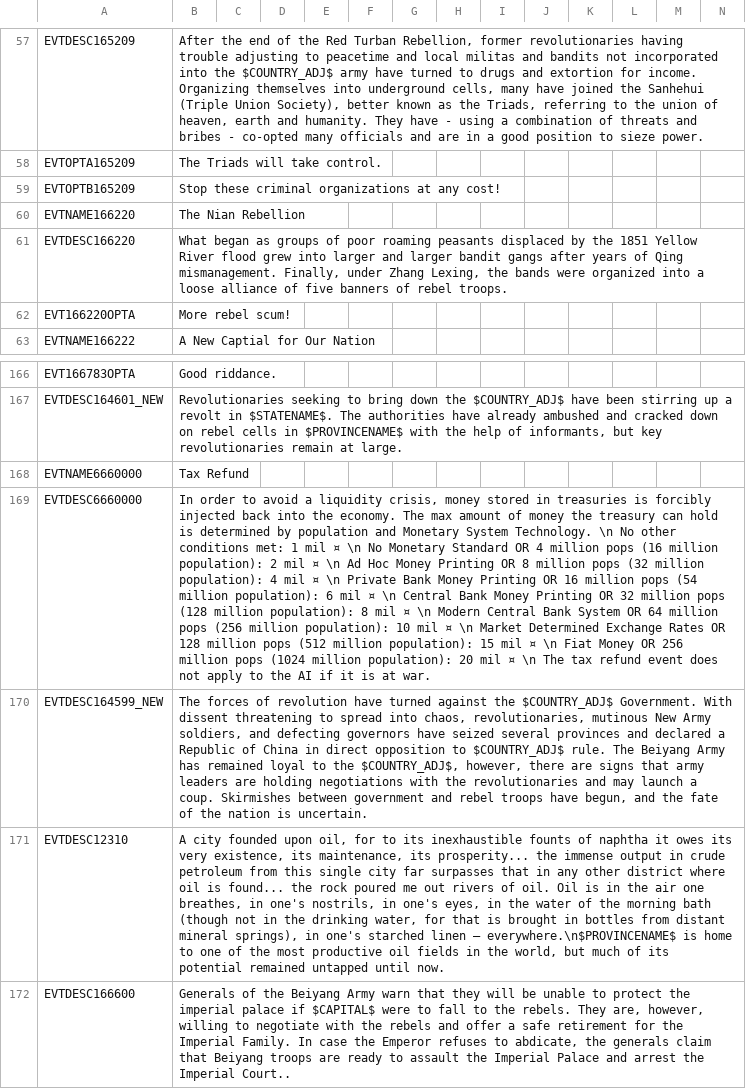
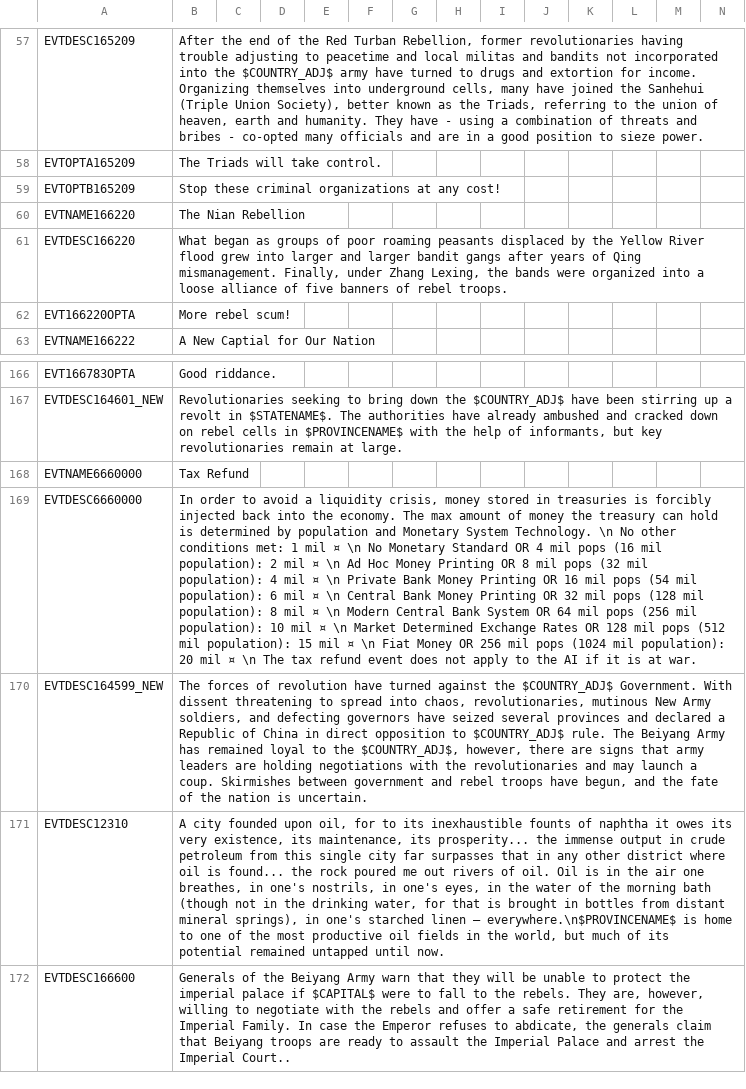
Before and after one commit to ujtcelvn/Ending_Extension_Mod, a CSV file: EEM/localisation/EEM_events.csv, drawn as a sheet; only a part is shown, gaps mark what is left out; the diff names each change by its address in the sheet, - before the commit and + after, or states it on an @@ line.

Commit message:
v0.5.8l
Red Turban cores can now spread into the Huang He flood zone
clearing out the manchu elite reduces north han militancy and consciousness further
event 166502 decreases militancy and consciousness further
Indonesia starts as unciv but can westernize immediately so they no longer start with a bunch of tech.
added the militancy reduction of yong ying back in
fanatic_army now reduces war exhaustion the same amount as yong ying does so the Taiping Rebellion lasts longer
Anhui is now slightly more desaturated so it better matches the colors of the rest of the world
More countries are warned if China tears up unequal treaties and cb now lasts 10 years

The AI researches more naval engineering, up to Advanced Naval Design, if they have oil-driven ships, so they can invent carriers
poor countries are now more likely to research commerce and industry techs
better tax refund localization
increased FLEET_SIZE to 60
buffed lubrication_oil back to 0.2 coal, 0.1 iron
tech_infrastructure_7 increases factory_throughput again
reduced AI_ARMY_TAXBASE_FRACTION back to 0.15
Unciv puppets with western influences (but not substates or Egypt with Muhammad Ali's Reforms) get a research debuff because they're westernizing too quickly

```diff
--- a/EEM/localisation/EEM_events.csv
+++ b/EEM/localisation/EEM_events.csv
-B61: …by the 1851 Yellow River…
+B61: …by the Yellow River…
-B169: …OR 4 million pops (16 million population): 2 mil ¤ \n Ad Hoc Money Printing OR 8 million pops (32 million population): 4 mil ¤ \n Private Bank Money Printing OR 16 million pops (54 million population): 6 mil ¤ \n Central Bank Money Printing OR 32 million pops (128 million population): 8 mil ¤ \n Modern Central Bank System OR 64 million pops (256 million population): 10 mil ¤ \n Market Determined Exchange Rates OR 128 million pops (512 million population): 15 mil ¤ \n Fiat Money OR 256 million pops (1024 million population): 20…
+B169: …OR 4 mil pops (16 mil population): 2 mil ¤ \n Ad Hoc Money Printing OR 8 mil pops (32 mil population): 4 mil ¤ \n Private Bank Money Printing OR 16 mil pops (54 mil population): 6 mil ¤ \n Central Bank Money Printing OR 32 mil pops (128 mil population): 8 mil ¤ \n Modern Central Bank System OR 64 mil pops (256 mil population): 10 mil ¤ \n Market Determined Exchange Rates OR 128 mil pops (512 mil population): 15 mil ¤ \n Fiat Money OR 256 mil pops (1024 mil population): 20…
```
Also changed, not shown: EEM/localisation/EEM_modifiers.csv, 14 other files.
